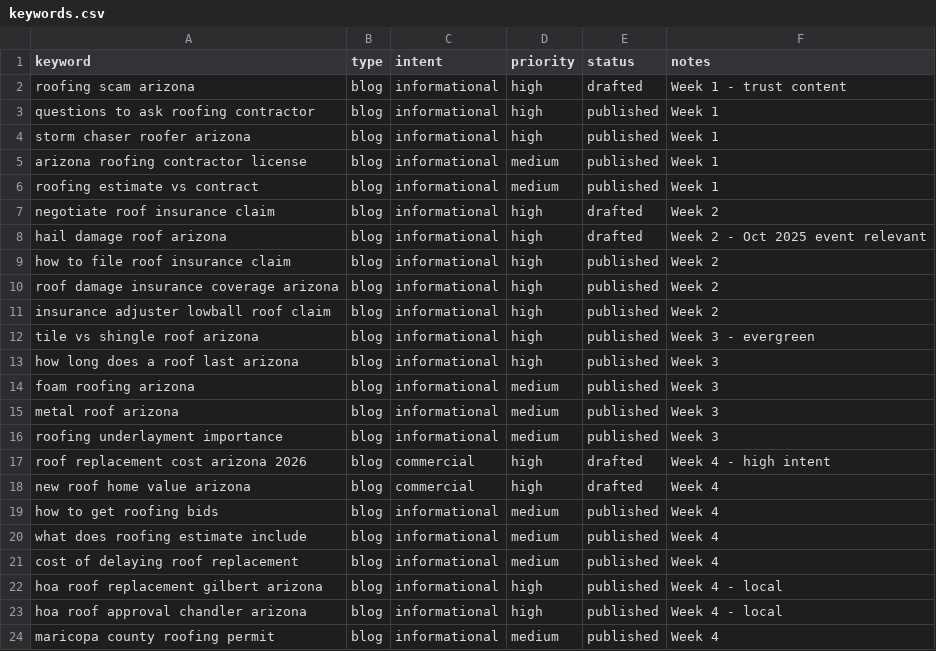
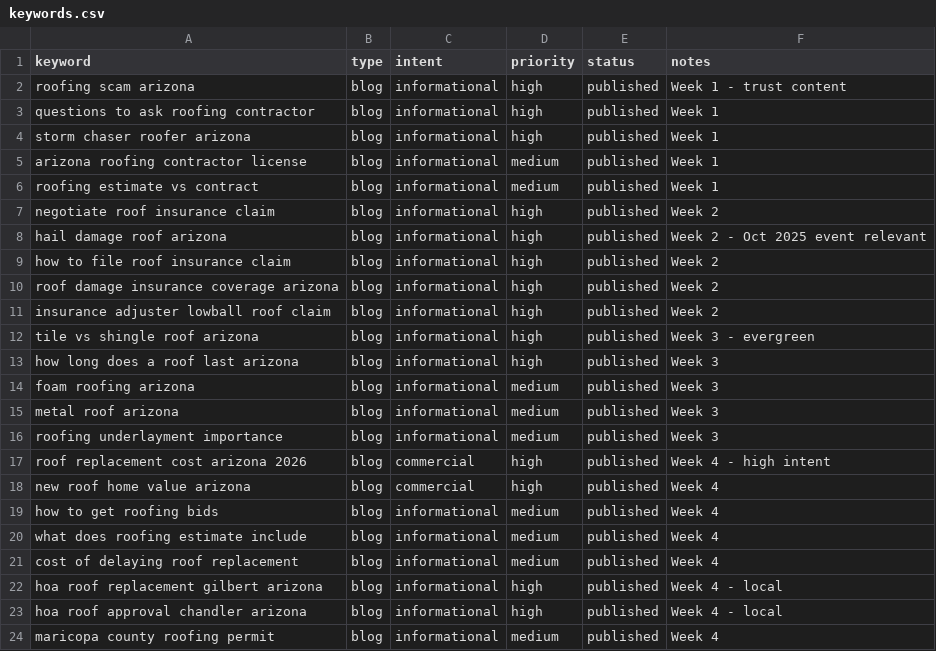
Before and after one commit to jheraundunlap503/roof-install-net, a CSV file: keywords.csv, drawn as a sheet; only a part is shown.

```diff
--- a/keywords.csv
+++ b/keywords.csv
@@ -1,3 +1,3 @@
 keyword,type,intent,priority,status,notes
-roofing scam arizona,blog,informational,high,drafted,Week 1 - trust content
+roofing scam arizona,blog,informational,high,published,Week 1 - trust content
 questions to ask roofing contractor,blog,informational,high,published,Week 1
@@ -6,4 +6,4 @@ arizona roofing contractor license,blog,informational,medium,published,Week 1
 roofing estimate vs contract,blog,informational,medium,published,Week 1
-negotiate roof insurance claim,blog,informational,high,drafted,Week 2
-hail damage roof arizona,blog,informational,high,drafted,Week 2 - Oct 2025 event relevant
+negotiate roof insurance claim,blog,informational,high,published,Week 2
+hail damage roof arizona,blog,informational,high,published,Week 2 - Oct 2025 event relevant
 how to file roof insurance claim,blog,informational,high,published,Week 2
@@ -16,4 +16,4 @@ metal roof arizona,blog,informational,medium,published,Week 3
 roofing underlayment importance,blog,informational,medium,published,Week 3
-roof replacement cost arizona 2026,blog,commercial,high,drafted,Week 4 - high intent
-new roof home value arizona,blog,commercial,high,drafted,Week 4
+roof replacement cost arizona 2026,blog,commercial,high,published,Week 4 - high intent
+new roof home value arizona,blog,commercial,high,published,Week 4
 how to get roofing bids,blog,informational,medium,published,Week 4
```
Also changed, not shown: 1 other file.
